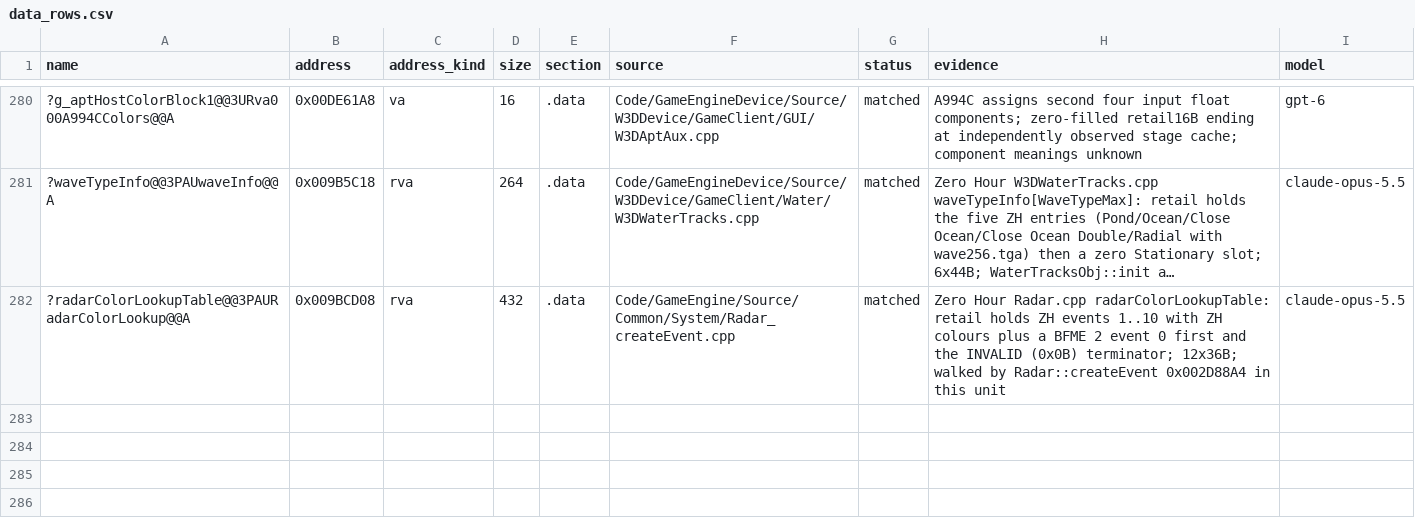
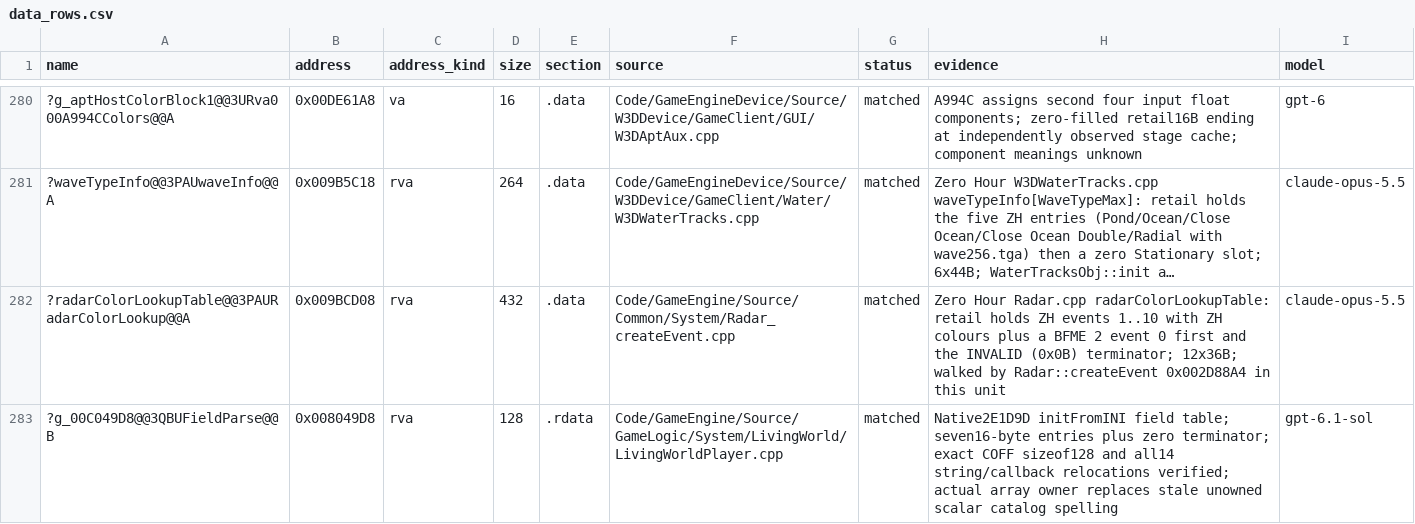
Before and after one commit to AA-plus/Open-BFME-2, a CSV file: reverse/data_rows.csv, drawn as a sheet; only a part is shown, gaps mark what is left out; long unchanged cells end in …; the diff names each change by its address in the sheet, - before the commit and + after, or states it on an @@ line.

Commit message:
Rehome LivingWorldPlayer parser with real C++ throws and field-table ownership
WorldBuilder's paired parser errors and complete call sequence identify the
existing 241-byte parser. Move it and its 10-byte EH handler into the player
home, replacing the free-function placeholder and manual zero ThrowInfo anchor
with a named static callback and canonical INIException throws.

Verify the whole 128-byte field table and record its actual array symbol as the
sole current owner. The normal gate passes 1627 rows in 131 units, 15 data rows
and 178 exact exception graphs. Existing code coverage is preserved.

Verifier-Change: Refresh only data_ledger's stale unowned scalar spelling at 0x008049D8 from current scoped object evidence to the byte-verified 128-byte array owner.

```diff
--- a/reverse/data_rows.csv
+++ b/reverse/data_rows.csv
+row 283: ?g_00C049D8@@3QBUFieldParse@@B | 0x008049D8 | rva | 128 | .rdata | Code/GameEngine/Source/GameLogic/System/LivingWorld/LivingWorldPlayer.cpp | matched | Native2E1D9D initFromINI field table; seven16-byte entries plus zero terminator; exact COFF sizeof128 and all14 string/callback relocations verified; actual array owner replaces stale unowned scalar catalog spelling | gpt-6.1-sol
```
Also changed, not shown: 5 other files.
